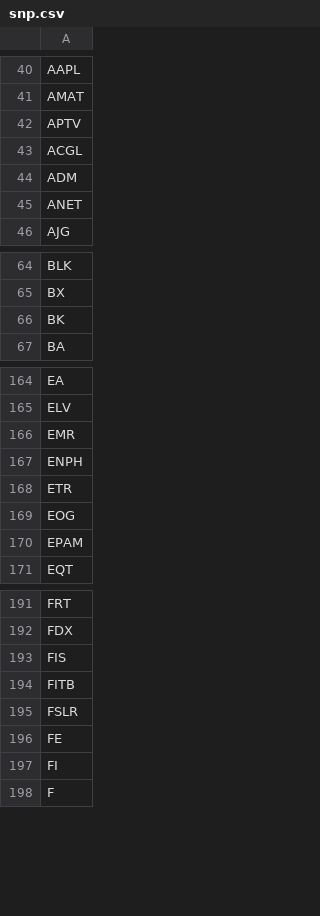
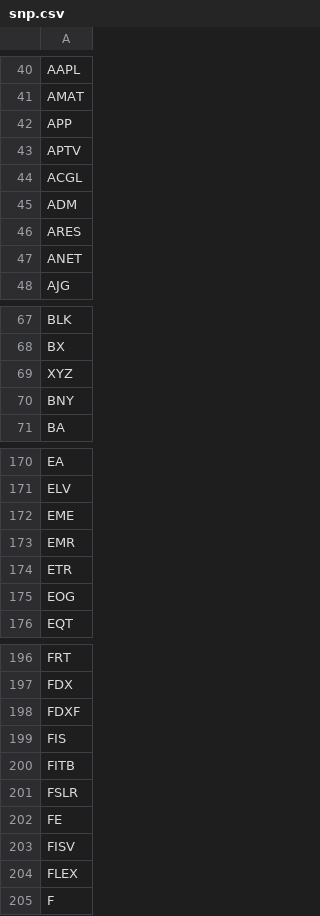
Before and after one commit to fullsack73/Antifier, a CSV file: snp.csv, drawn as a sheet; only a part is shown, gaps mark what is left out; the diff covers the shown part only.

```diff
--- a/snp.csv
+++ b/snp.csv
@@ -41,2 +41,3 @@ AAPL
 AMAT
+APP
 APTV
@@ -44,2 +45,3 @@ ACGL
 ADM
+ARES
 ANET
@@ -65,3 +68,4 @@ BLK
 BX
-BK
+XYZ
+BNY
 BA
@@ -165,7 +171,6 @@ EA
 ELV
+EME
 EMR
-ENPH
 ETR
 EOG
-EPAM
 EQT
@@ -192,2 +197,3 @@ FRT
 FDX
+FDXF
 FIS
@@ -196,3 +202,4 @@ FSLR
 FE
-FI
+FISV
+FLEX
 F
```
Also changed, not shown: 18 added rows, 15 removed rows and 2 edited cells elsewhere in this file, 1 other file.
